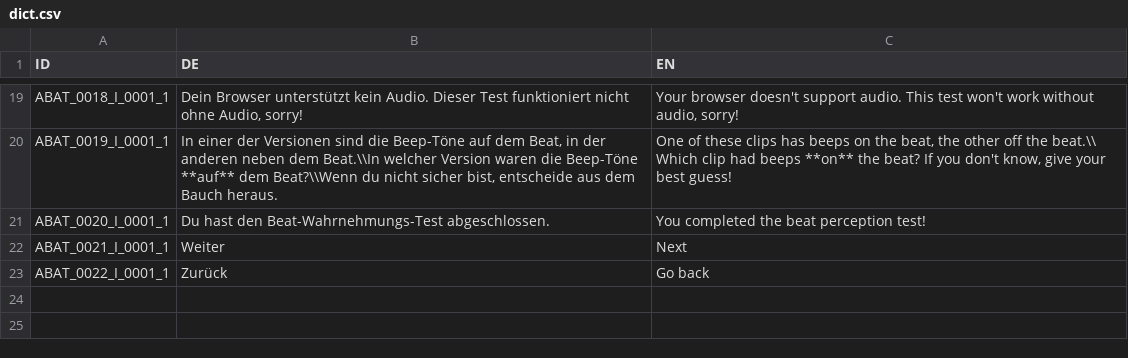
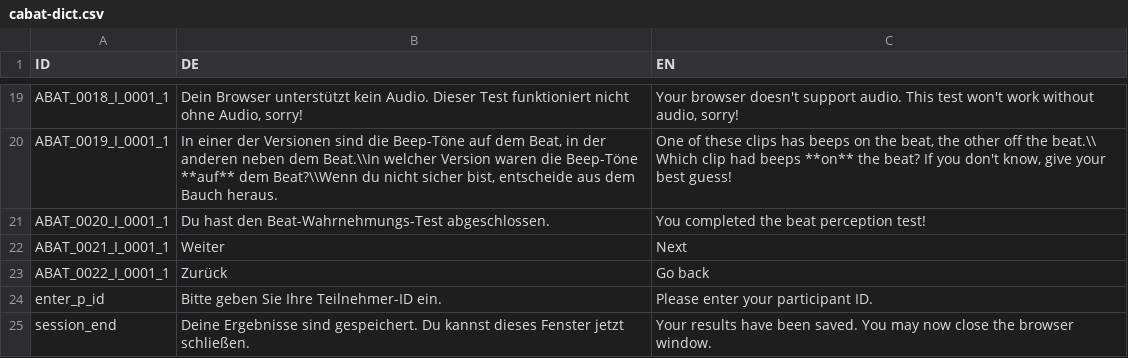
Before and after one commit to pmcharrison/cabat, a CSV file: data-raw/cabat-dict.csv (was data-raw/dict.csv), drawn as a sheet; only a part is shown, gaps mark what is left out.

```diff
--- a/data-raw/dict.csv
+++ b/data-raw/cabat-dict.csv
@@ -23 +23,3 @@ ABAT_0021_I_0001_1,Weiter,Next
 ABAT_0022_I_0001_1,Zurück,Go back
+enter_p_id,Bitte geben Sie Ihre Teilnehmer-ID ein.,Please enter your participant ID.
+session_end,Deine Ergebnisse sind gespeichert. Du kannst dieses Fenster jetzt schließen.,Your results have been saved. You may now close the browser window.
```
Also changed, not shown: 8 other files.
